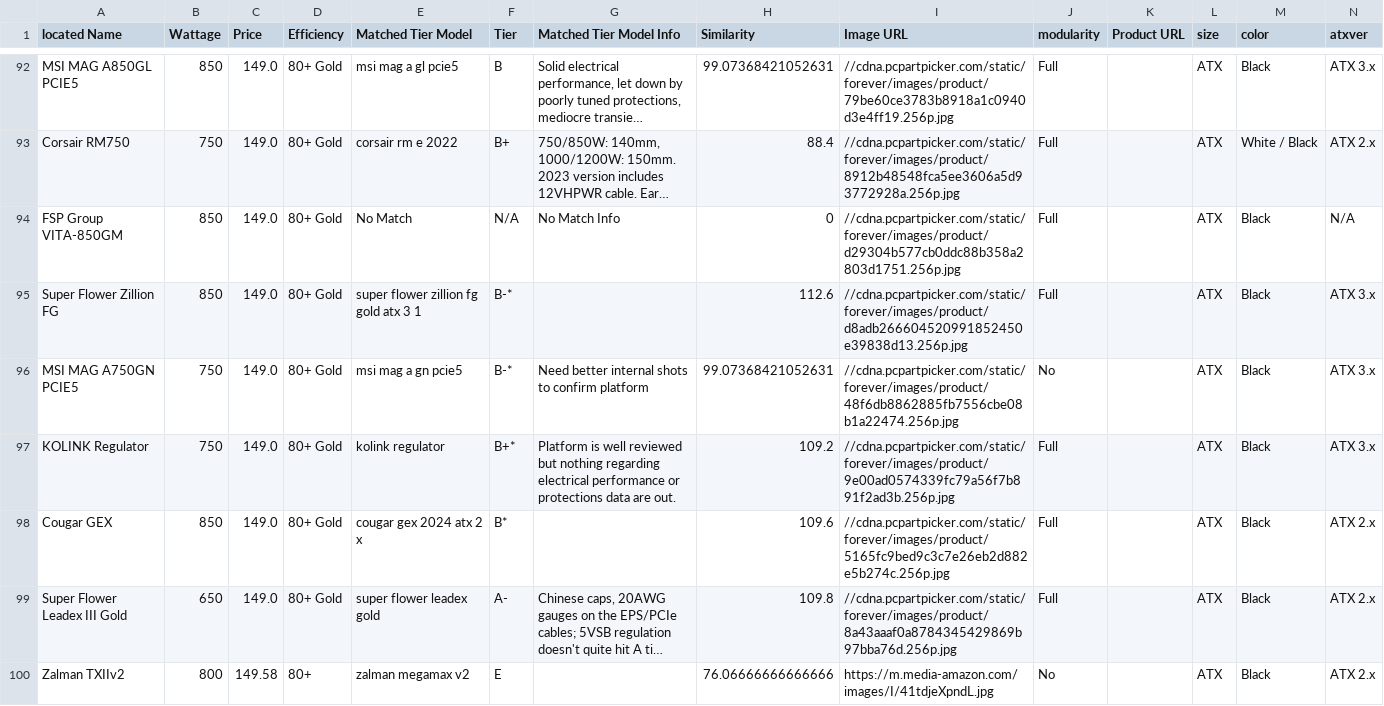
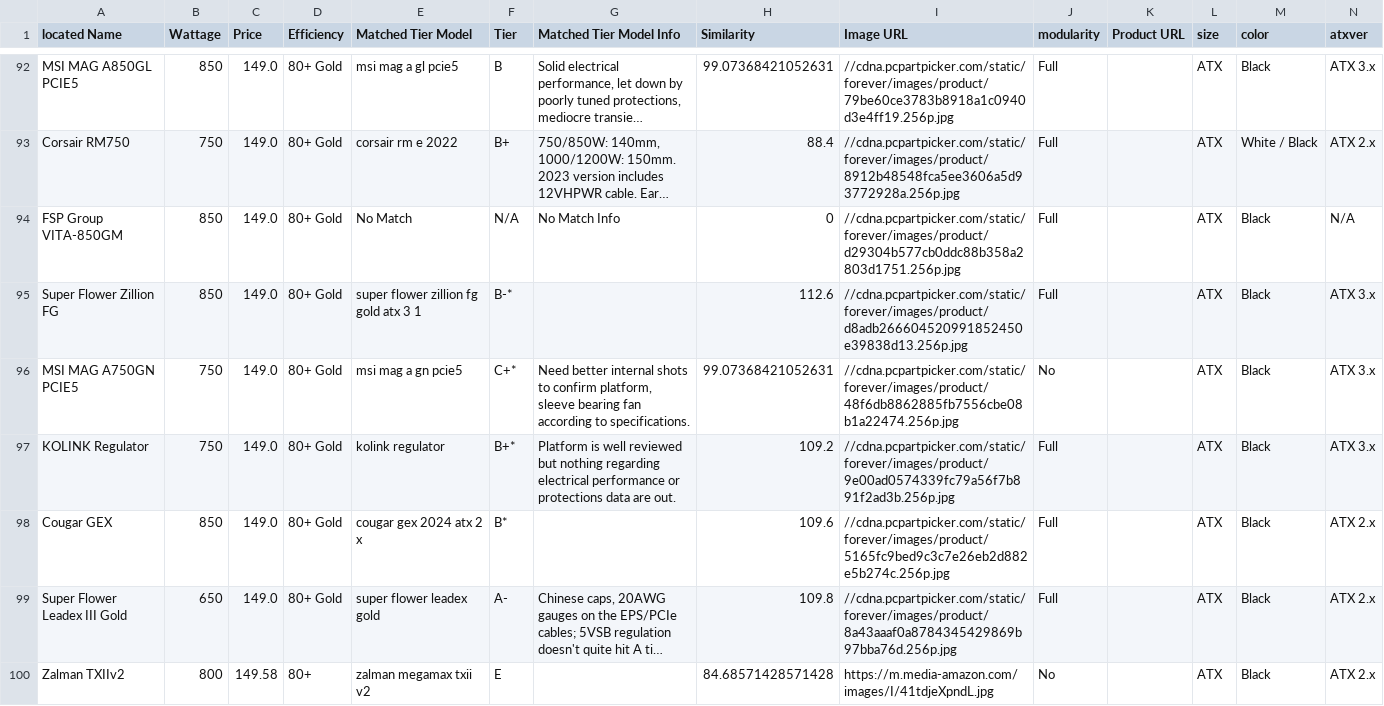
Before and after one commit to Cheesysponge/psuTierSorter, a CSV file: au.psu_stored.csv, drawn as a sheet; only a part is shown, gaps mark what is left out; long unchanged cells end in …; the diff covers the shown part only; the diff names each change by its address in the sheet, - before the commit and + after, or states it on an @@ line.

```diff
--- a/au.psu_stored.csv
+++ b/au.psu_stored.csv
-F96 (Tier): B-*
+F96 (Tier): C+*
-G96 (Matched Tier Model Info): …to confirm platform
+G96 (Matched Tier Model Info): …to confirm platform, sleeve bearing fan according to specifications.
-E100 (Matched Tier Model): zalman megamax v2
+E100 (Matched Tier Model): zalman megamax txii v2
-H100 (Similarity): 76.06666666666666
+H100 (Similarity): 84.68571428571428
```
Also changed, not shown: 12 edited cells elsewhere in this file, ca.psu_stored.csv, de.psu_stored.csv, 3 other files.
